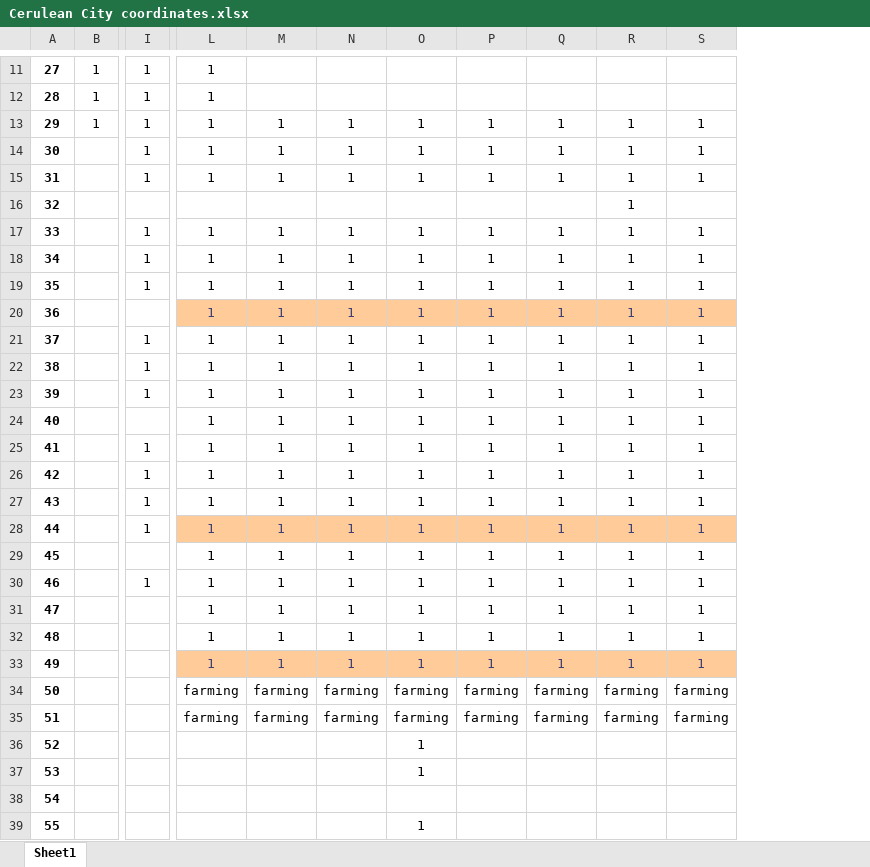
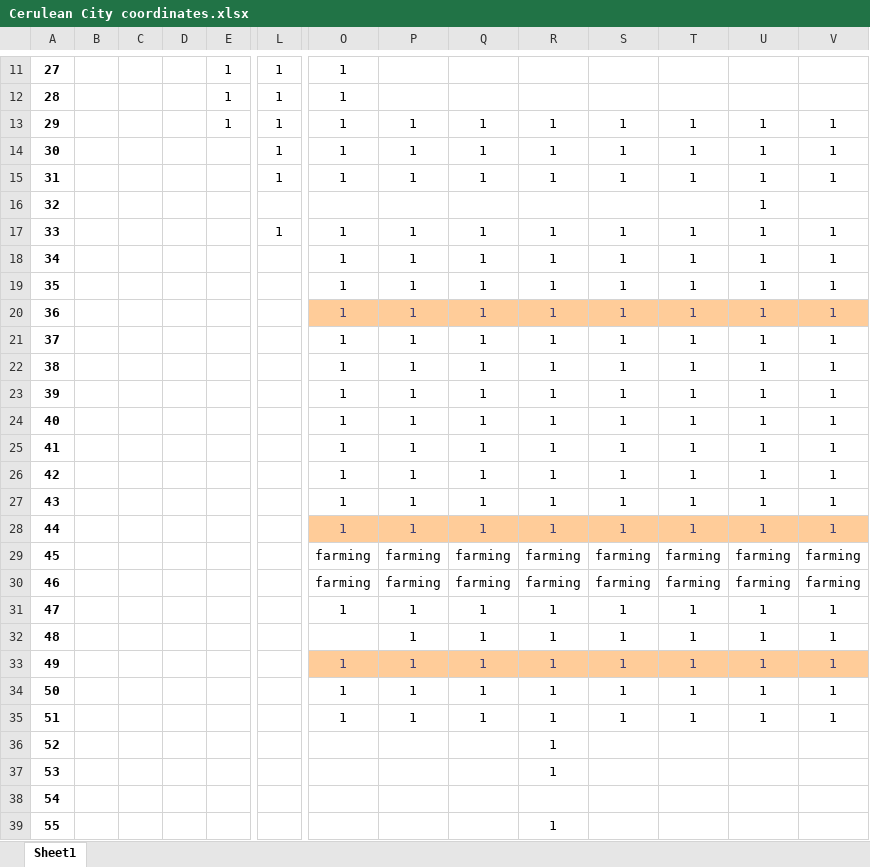
Before and after one commit to ShenShu2016/pokemmo_py_auto, an Excel workbook: asserts/coords_tracking/Cerulean City coordinates.xlsx, sheet Sheet1, drawn as a sheet; only a part is shown, gaps mark what is left out; values as stored, in another font and other column widths than the file's, no borders; addresses are those after the commit; the diff covers the shown part only; the diff names each change by its address in the sheet, - before the commit and + after, or states it on an @@ line.

Commit message:
feat: Cerulean City

```diff
--- a/asserts/coords_tracking/Cerulean City coordinates.xlsx (sheet Sheet1)
+++ b/asserts/coords_tracking/Cerulean City coordinates.xlsx (sheet Sheet1)
+column B, empty
+column C, empty
+column D, empty
-L18:L19: 1
+L18:L19: (empty)
-L21:L23: 1
+L21:L23: (empty)
-L25:L28: 1
+L25:L28: (empty)
-O29:O30: 1
+O29:O30: farming
-P29:P30: 1
+P29:P30: farming
-Q29:Q30: 1
+Q29:Q30: farming
-R29:R30: 1
+R29:R30: farming
-S29:S30: 1
+S29:S30: farming
-T29:T30: 1
+T29:T30: farming
-U29:U30: 1
+U29:U30: farming
-V29:V30: 1
+V29:V30: farming
-L30: 1
+L30: (empty)
-O32: 1
+O32: (empty)
-O34:O35: farming
+O34:O35: 1
-P34:P35: farming
+P34:P35: 1
-Q34:Q35: farming
+Q34:Q35: 1
-R34:R35: farming
+R34:R35: 1
-S34:S35: farming
+S34:S35: 1
-T34:T35: farming
+T34:T35: 1
-U34:U35: farming
+U34:U35: 1
-V34:V35: farming
+V34:V35: 1
```
Also changed, not shown: 12 edited cells elsewhere in this sheet, 12 other files.
